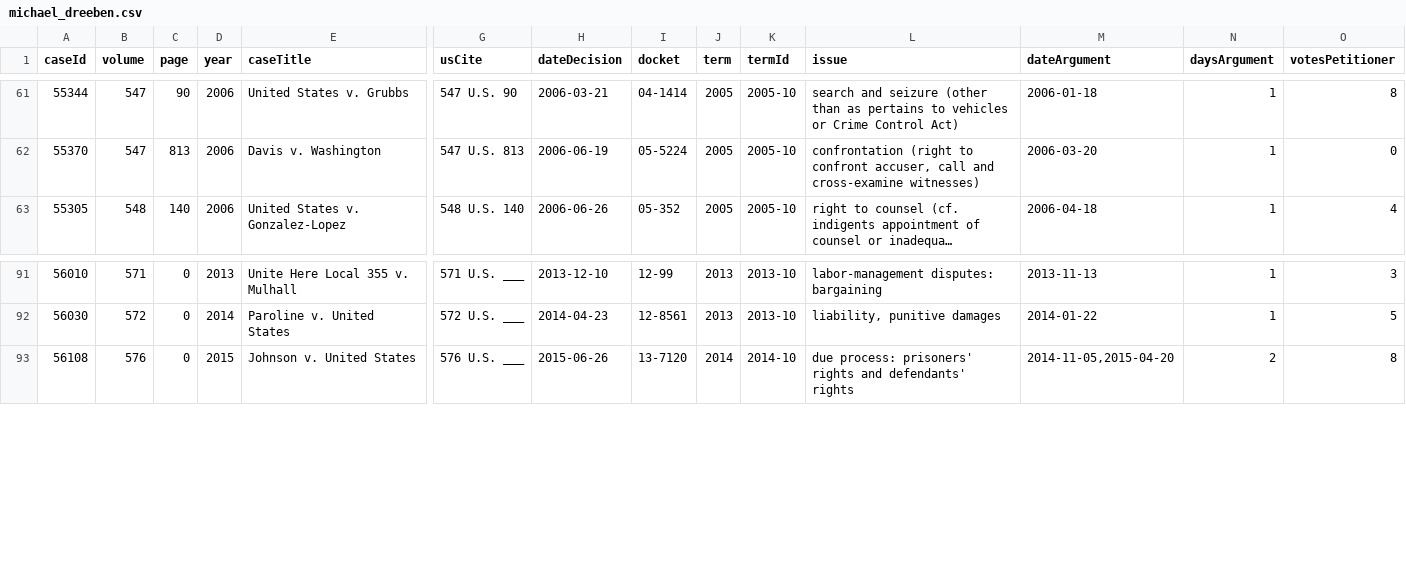
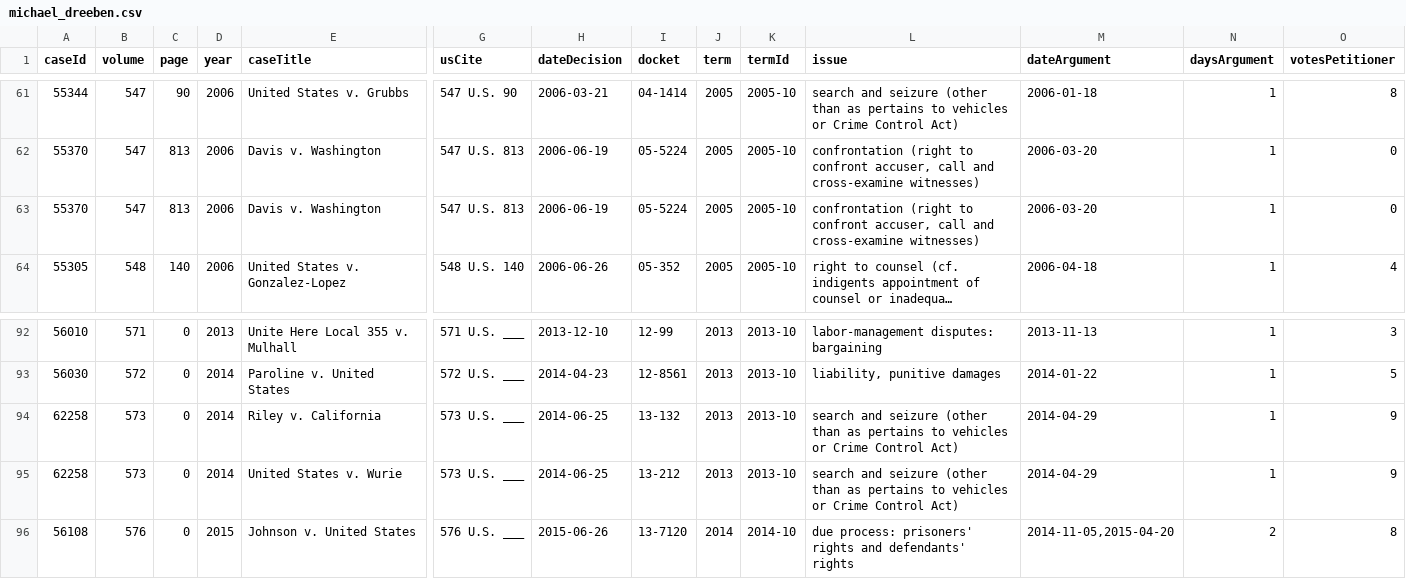
Before and after one commit to jeffpar/lonedissent, a CSV file: sources/oyez/advocates/michael_dreeben/michael_dreeben.csv, drawn as a sheet; only a part is shown, gaps mark what is left out; long unchanged cells end in …; rows hold the shown columns only; the diff names each change by its address in the sheet, - before the commit and + after, or states it on an @@ line.

Commit message:
Updated Michael Dreeben's argument list

```diff
--- a/sources/oyez/advocates/michael_dreeben/michael_dreeben.csv
+++ b/sources/oyez/advocates/michael_dreeben/michael_dreeben.csv
+row 63: 55370 | 547 | 813 | 2006 | Davis v. Washington | 547 U.S. 813 | 2006-06-19 | 05-5224 | 2005 | 2005-10 | confrontation (right to confront accuser, call and cross-examine witnesses) | 2006-03-20 | 1 | 0
+row 94: 62258 | 573 | 0 | 2014 | Riley v. California | 573 U.S. ___ | 2014-06-25 | 13-132 | 2013 | 2013-10 | search and seizure (other than as pertains to vehicles or Crime Control Act) | 2014-04-29 | 1 | 9
+row 95: 62258 | 573 | 0 | 2014 | United States v. Wurie | 573 U.S. ___ | 2014-06-25 | 13-212 | 2013 | 2013-10 | search and seizure (other than as pertains to vehicles or Crime Control Act) | 2014-04-29 | 1 | 9
```
Also changed, not shown: 8 other files.
